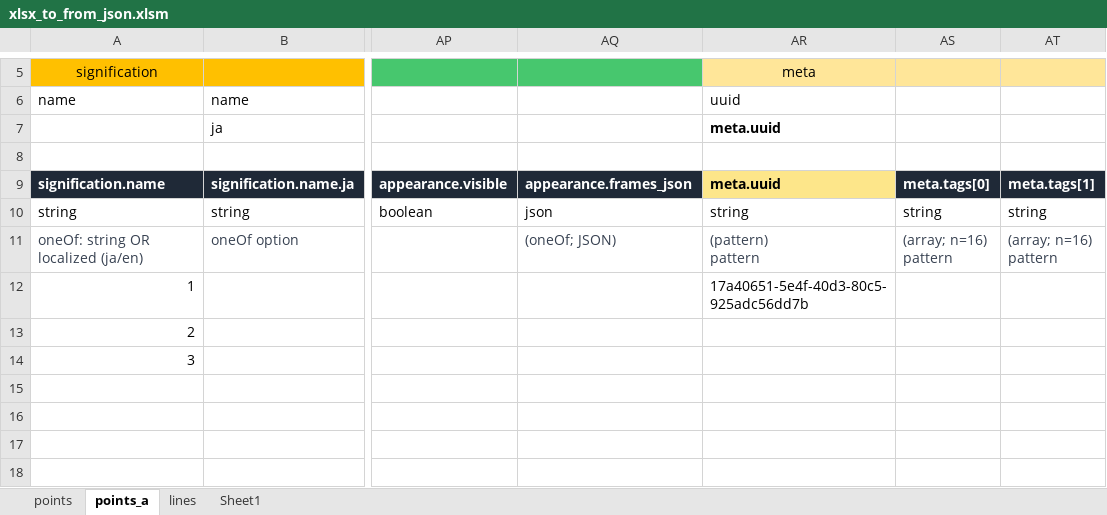
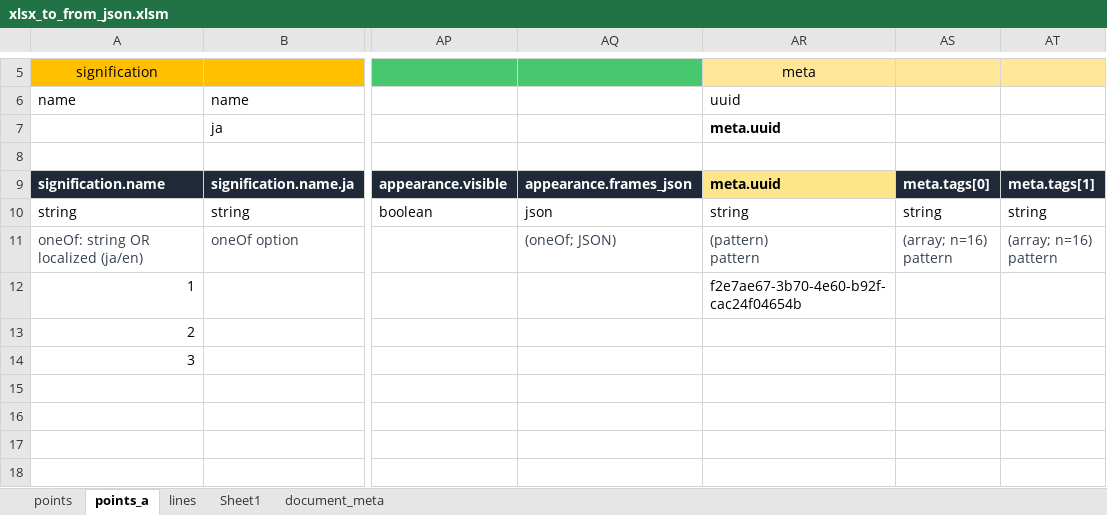
Before and after one commit to q2t-project/3DSL, an Excel workbook: packages/3dss-content/scripts/xls2json/xlsx_to_from_json.xlsm, sheet points_a, drawn as a sheet; only a part is shown, gaps mark what is left out; values as stored, in another font and other column widths than the file's, no borders; the diff names each change by its address in the sheet, - before the commit and + after, or states it on an @@ line.

```diff
--- a/packages/3dss-content/scripts/xls2json/xlsx_to_from_json.xlsm (sheet points_a)
+++ b/packages/3dss-content/scripts/xls2json/xlsx_to_from_json.xlsm (sheet points_a)
+sheet tab: document_meta
-AR12 (meta): 17a40651-5e4f-40d3-80c5-925adc56dd7b
+AR12 (meta): f2e7ae67-3b70-4e60-b92f-cac24f04654b
```
Also changed, not shown: sheet points, sheet lines, 7 other files.
